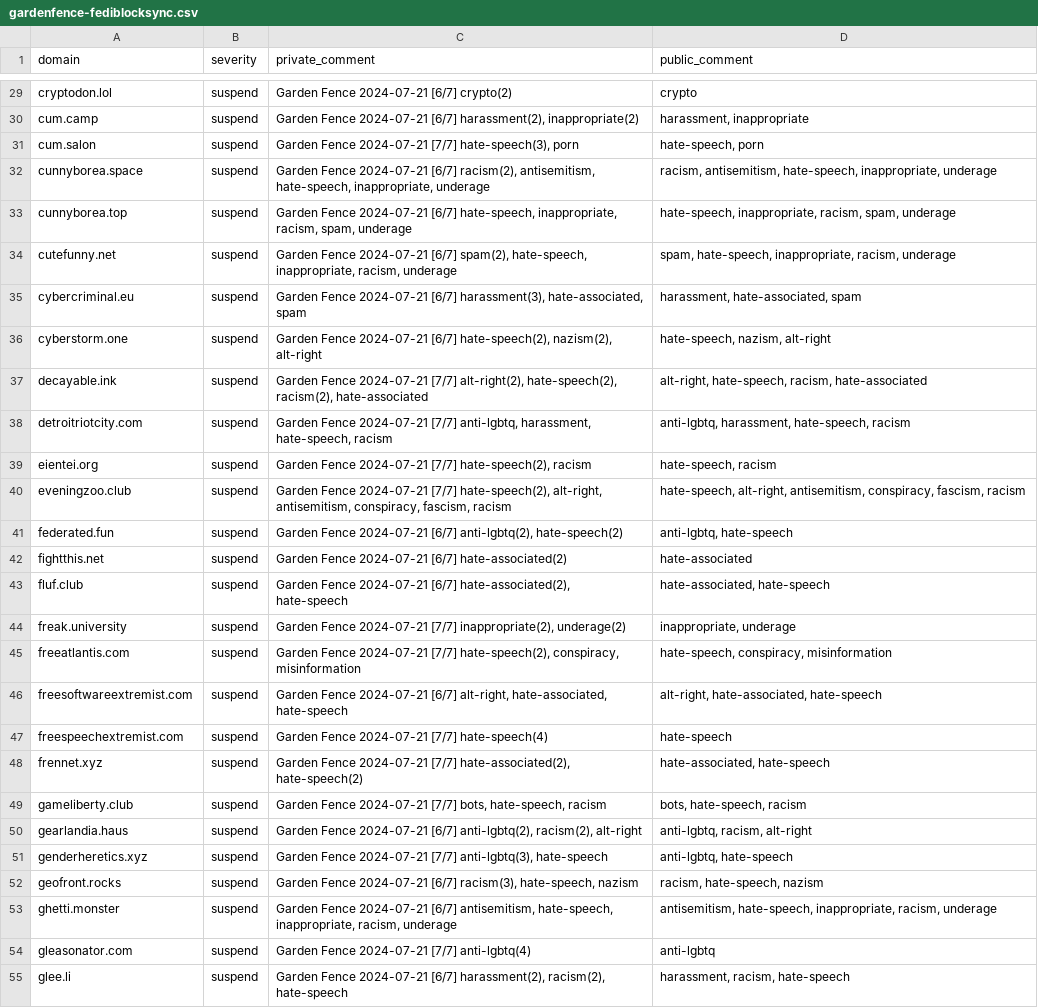
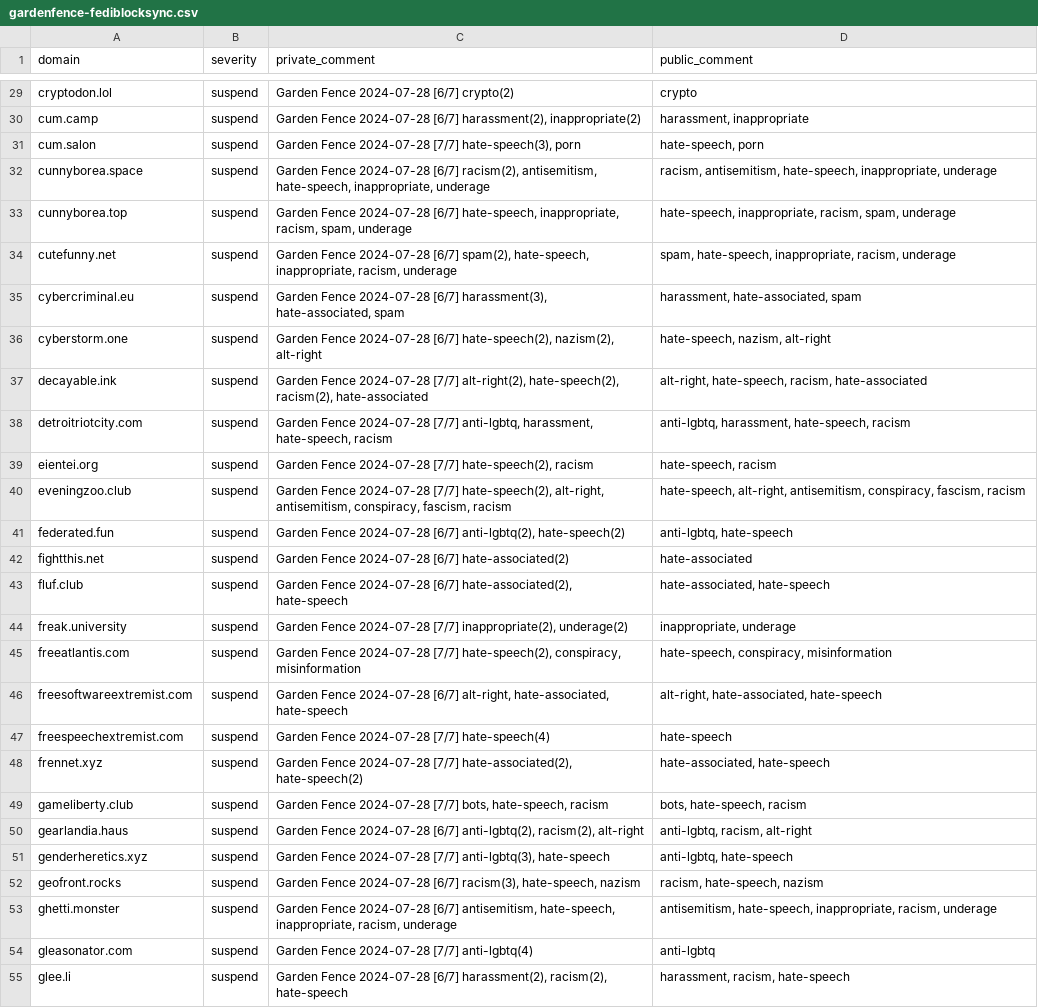
Before and after one commit to gardenfence/blocklist, a CSV file: gardenfence-fediblocksync.csv, drawn as a sheet; only a part is shown, gaps mark what is left out; the diff covers the shown part only; the diff names each change by its address in the sheet, - before the commit and + after, or states it on an @@ line.

```diff
--- a/gardenfence-fediblocksync.csv
+++ b/gardenfence-fediblocksync.csv
-C29 (private_comment): Garden Fence 2024-07-21 [6/7] crypto(2)
+C29 (private_comment): Garden Fence 2024-07-28 [6/7] crypto(2)
-C30 (private_comment): Garden Fence 2024-07-21 [6/7] harassment(2),…
+C30 (private_comment): Garden Fence 2024-07-28 [6/7] harassment(2),…
-C31 (private_comment): Garden Fence 2024-07-21 [7/7] hate-speech(3),…
+C31 (private_comment): Garden Fence 2024-07-28 [7/7] hate-speech(3),…
-C32 (private_comment): Garden Fence 2024-07-21 [6/7] racism(2),…
+C32 (private_comment): Garden Fence 2024-07-28 [6/7] racism(2),…
-C33 (private_comment): Garden Fence 2024-07-21 [6/7] hate-speech,…
+C33 (private_comment): Garden Fence 2024-07-28 [6/7] hate-speech,…
-C34 (private_comment): Garden Fence 2024-07-21 [6/7] spam(2),…
+C34 (private_comment): Garden Fence 2024-07-28 [6/7] spam(2),…
-C35 (private_comment): Garden Fence 2024-07-21 [6/7] harassment(3),…
+C35 (private_comment): Garden Fence 2024-07-28 [6/7] harassment(3),…
-C36 (private_comment): Garden Fence 2024-07-21 [6/7] hate-speech(2),…
+C36 (private_comment): Garden Fence 2024-07-28 [6/7] hate-speech(2),…
-C37 (private_comment): Garden Fence 2024-07-21 [7/7] alt-right(2),…
+C37 (private_comment): Garden Fence 2024-07-28 [7/7] alt-right(2),…
-C38 (private_comment): Garden Fence 2024-07-21 [7/7] anti-lgbtq,…
+C38 (private_comment): Garden Fence 2024-07-28 [7/7] anti-lgbtq,…
-C39 (private_comment): Garden Fence 2024-07-21 [7/7] hate-speech(2),…
+C39 (private_comment): Garden Fence 2024-07-28 [7/7] hate-speech(2),…
-C40 (private_comment): Garden Fence 2024-07-21 [7/7] hate-speech(2),…
+C40 (private_comment): Garden Fence 2024-07-28 [7/7] hate-speech(2),…
-C41 (private_comment): Garden Fence 2024-07-21 [6/7] anti-lgbtq(2),…
+C41 (private_comment): Garden Fence 2024-07-28 [6/7] anti-lgbtq(2),…
-C42 (private_comment): Garden Fence 2024-07-21 [6/7] hate-associated(2)
+C42 (private_comment): Garden Fence 2024-07-28 [6/7] hate-associated(2)
-C43 (private_comment): Garden Fence 2024-07-21 [6/7] hate-associated(2),…
+C43 (private_comment): Garden Fence 2024-07-28 [6/7] hate-associated(2),…
-C44 (private_comment): Garden Fence 2024-07-21 [7/7] inappropriate(2),…
+C44 (private_comment): Garden Fence 2024-07-28 [7/7] inappropriate(2),…
-C45 (private_comment): Garden Fence 2024-07-21 [7/7] hate-speech(2),…
+C45 (private_comment): Garden Fence 2024-07-28 [7/7] hate-speech(2),…
-C46 (private_comment): Garden Fence 2024-07-21 [6/7] alt-right,…
+C46 (private_comment): Garden Fence 2024-07-28 [6/7] alt-right,…
-C47 (private_comment): Garden Fence 2024-07-21 [7/7] hate-speech(4)
+C47 (private_comment): Garden Fence 2024-07-28 [7/7] hate-speech(4)
-C48 (private_comment): Garden Fence 2024-07-21 [7/7] hate-associated(2),…
+C48 (private_comment): Garden Fence 2024-07-28 [7/7] hate-associated(2),…
-C49 (private_comment): Garden Fence 2024-07-21 [7/7] bots,…
+C49 (private_comment): Garden Fence 2024-07-28 [7/7] bots,…
-C50 (private_comment): Garden Fence 2024-07-21 [6/7] anti-lgbtq(2),…
+C50 (private_comment): Garden Fence 2024-07-28 [6/7] anti-lgbtq(2),…
-C51 (private_comment): Garden Fence 2024-07-21 [7/7] anti-lgbtq(3),…
+C51 (private_comment): Garden Fence 2024-07-28 [7/7] anti-lgbtq(3),…
-C52 (private_comment): Garden Fence 2024-07-21 [6/7] racism(3),…
+C52 (private_comment): Garden Fence 2024-07-28 [6/7] racism(3),…
-C53 (private_comment): Garden Fence 2024-07-21 [6/7] antisemitism,…
+C53 (private_comment): Garden Fence 2024-07-28 [6/7] antisemitism,…
-C54 (private_comment): Garden Fence 2024-07-21 [7/7] anti-lgbtq(4)
+C54 (private_comment): Garden Fence 2024-07-28 [7/7] anti-lgbtq(4)
-C55 (private_comment): Garden Fence 2024-07-21 [6/7] harassment(2),…
+C55 (private_comment): Garden Fence 2024-07-28 [6/7] harassment(2),…
```
Also changed, not shown: 2 added rows and 114 edited cells elsewhere in this file, gardenfence-mastodon.csv, 2 other files.
